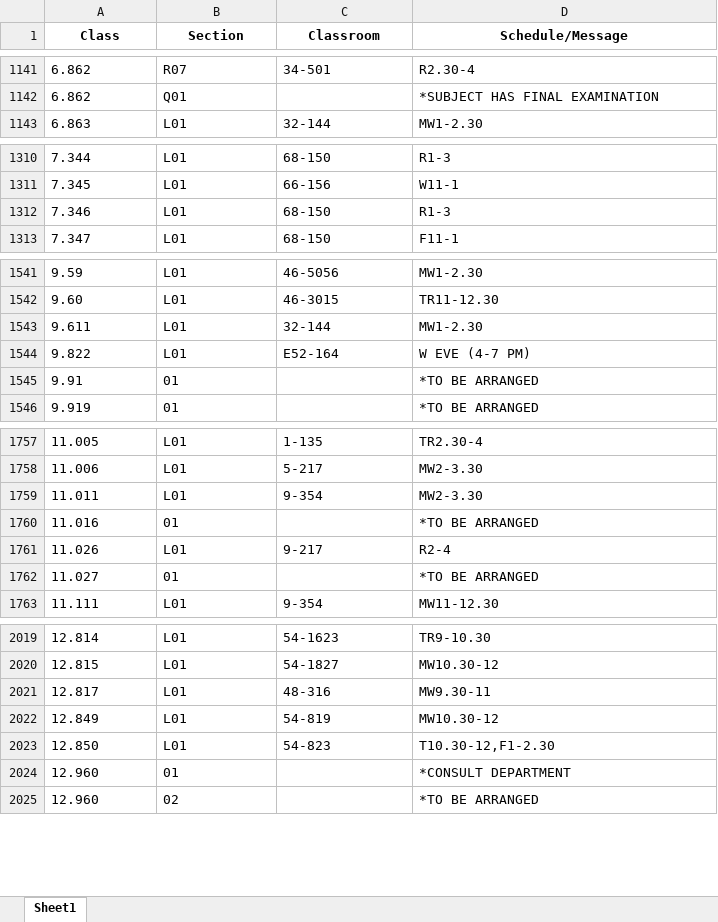
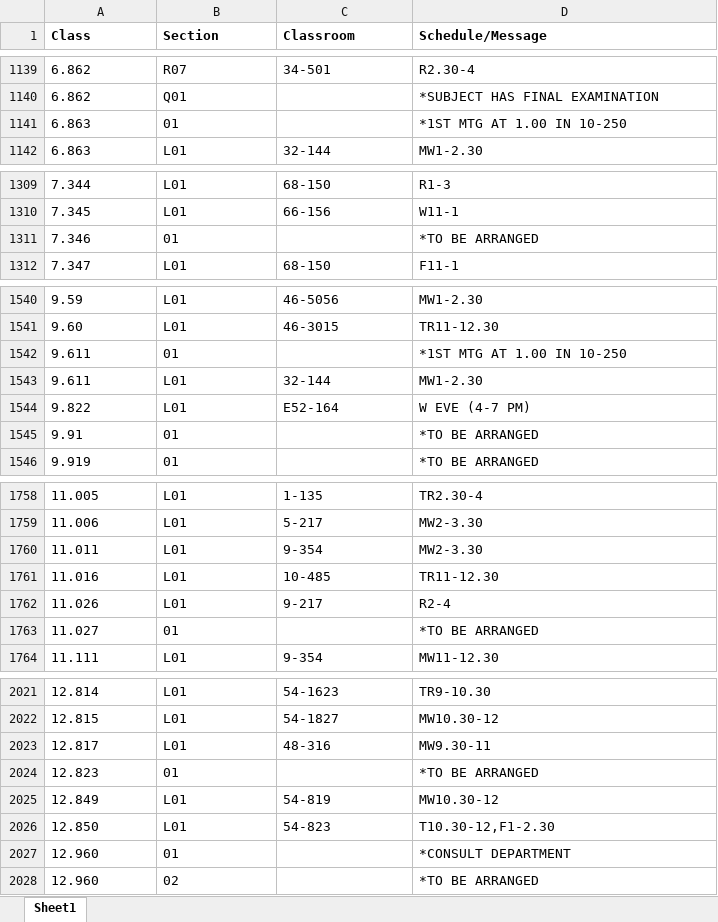
Before and after one commit to edfan/firehose, an Excel workbook: new_scripts/CSB.xlsx, sheet Sheet1, drawn as a sheet; only a part is shown, gaps mark what is left out; values as stored, in another font and other column widths than the file's, no borders; addresses are those after the commit; the diff covers the shown part only; the diff names each change by its address in the sheet, - before the commit and + after, or states it on an @@ line.

```diff
--- a/new_scripts/CSB.xlsx (sheet Sheet1)
+++ b/new_scripts/CSB.xlsx (sheet Sheet1)
-A1:D1 alignment: center
+A1:D1 alignment: left
+row 1141: 6.863 | 01 |  | *1ST MTG AT 1.00 IN 10-250
-B1311 (Section): L01
+B1311 (Section): 01
-C1311 (Classroom): 68-150
+C1311 (Classroom): (empty)
-D1311 (Schedule/Message): R1-3
+D1311 (Schedule/Message): *TO BE ARRANGED
+row 1542: 9.611 | 01 |  | *1ST MTG AT 1.00 IN 10-250
-B1761 (Section): 01
+B1761 (Section): L01
-C1761 (Classroom): (empty)
+C1761 (Classroom): 10-485
-D1761 (Schedule/Message): *TO BE ARRANGED
+D1761 (Schedule/Message): TR11-12.30
+row 2024: 12.823 | 01 |  | *TO BE ARRANGED
```
Also changed, not shown: 6 added rows, 3 removed rows and 38 edited cells elsewhere in this sheet, 6 other files.
